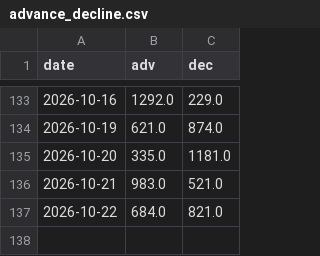
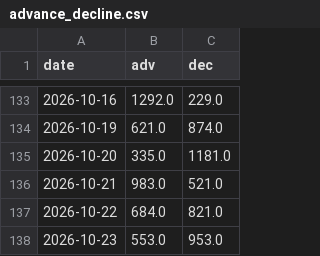
Before and after one commit to kentayoshida/Japanese-Fear-and-Greed-Index, a CSV file: web/public/data/series/advance_decline.csv, drawn as a sheet; only a part is shown, gaps mark what is left out; the diff names each change by its address in the sheet, - before the commit and + after, or states it on an @@ line.

```diff
--- a/web/public/data/series/advance_decline.csv
+++ b/web/public/data/series/advance_decline.csv
+row 138: 2026-10-23 | 553.0 | 953.0
```
Also changed, not shown: web/public/data/series/margin_pl_ratio.csv, web/public/data/series/put_call_ratio.csv, 8 other files.
